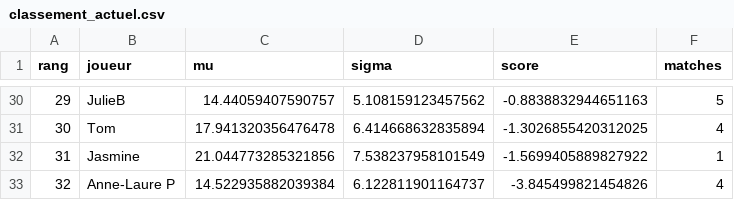
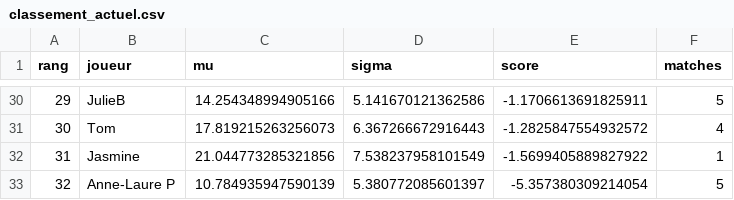
Before and after one commit to CBGP-activities/Foosball, a CSV file: docs/resultats/classement_actuel.csv, drawn as a sheet; only a part is shown, gaps mark what is left out; the diff covers the shown part only.

```diff
--- a/docs/resultats/classement_actuel.csv
+++ b/docs/resultats/classement_actuel.csv
@@ -30,4 +30,4 @@ rang,joueur,mu,sigma,score,matches
-29,JulieB,14.44059407590757,5.108159123457562,-0.8838832944651163,5
-30,Tom,17.941320356476478,6.414668632835894,-1.3026855420312025,4
+29,JulieB,14.254348994905166,5.141670121362586,-1.1706613691825911,5
+30,Tom,17.819215263256073,6.367266672916443,-1.2825847554932572,4
 31,Jasmine,21.044773285321856,7.538237958101549,-1.5699405889827922,1
-32,Anne-Laure P,14.522935882039384,6.122811901164737,-3.845499821454826,4
+32,Anne-Laure P,10.784935947590139,5.380772085601397,-5.357380309214054,5
```
Also changed, not shown: 123 edited cells elsewhere in this file, 2 other files.
